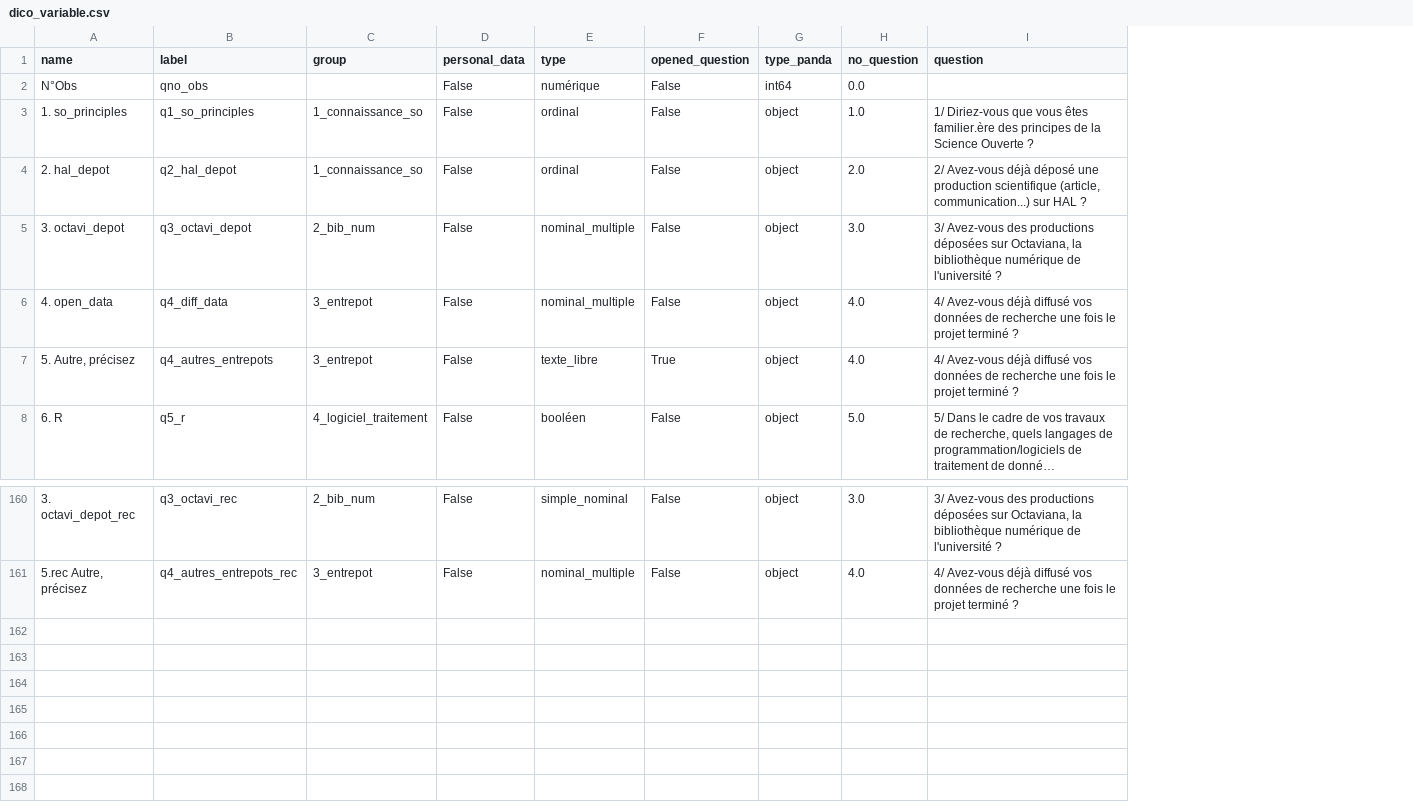
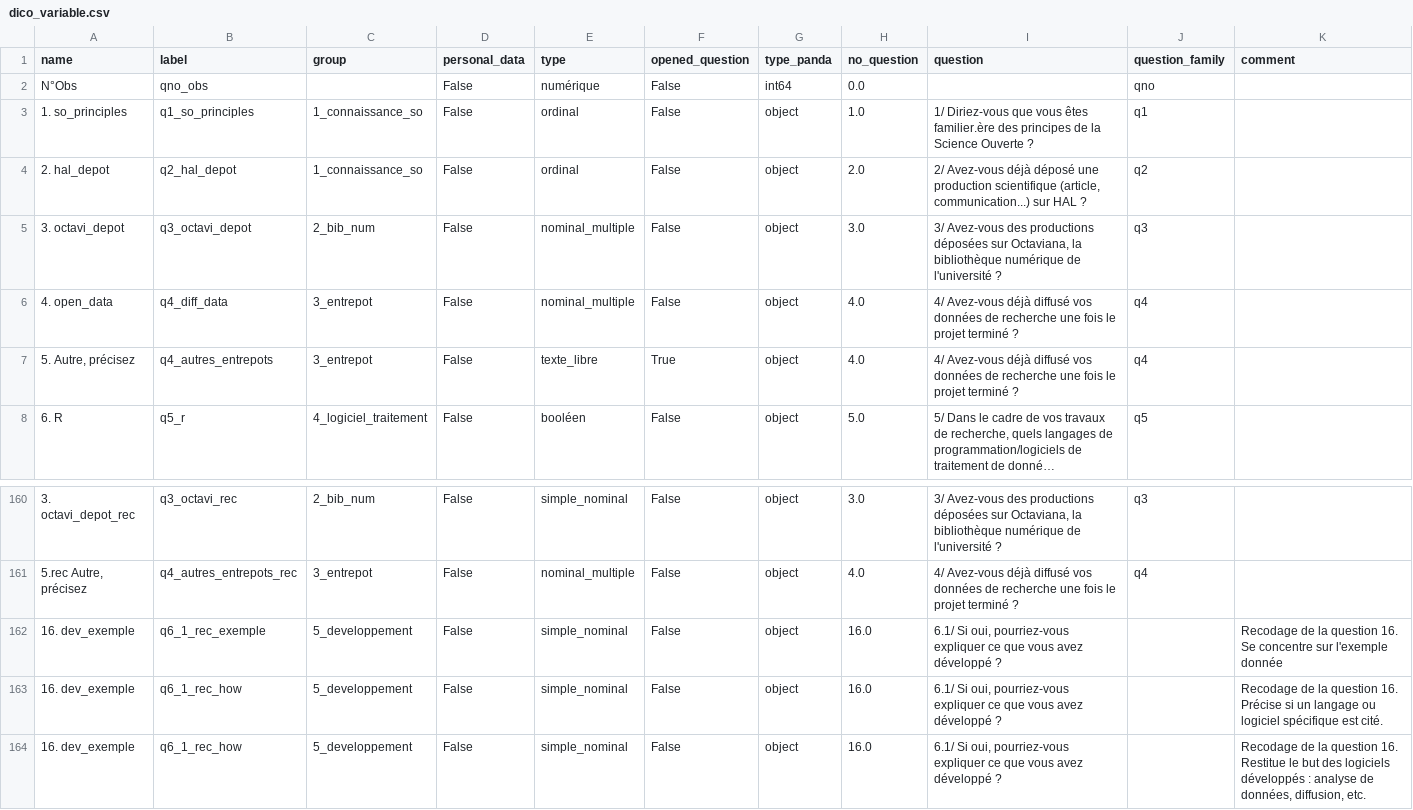
Before and after one commit to luneauaymeric/enquete_SO_p8, a CSV file: le_questionnaire/dico_variable.csv, drawn as a sheet; only a part is shown, gaps mark what is left out; long unchanged cells end in …; the diff names each change by its address in the sheet, - before the commit and + after, or states it on an @@ line.

Commit message:
recodage exemple

```diff
--- a/le_questionnaire/dico_variable.csv
+++ b/le_questionnaire/dico_variable.csv
+column J (question_family), rows 2-8: qno | q1 | q2 | q3 | q4 | q4 | q5; rows 160-161: q3 | q4
+column K (comment), empty
+row 162: 16. dev_exemple | q6_1_rec_exemple | 5_developpement | False | simple_nominal | False | object | 16.0 | 6.1/ Si oui, pourriez-vous expliquer ce que vous avez développé ? |  | Recodage de la question 16. Se concentre sur l'exemple donnée
+row 163: 16. dev_exemple | q6_1_rec_how | 5_developpement | False | simple_nominal | False | object | 16.0 | 6.1/ Si oui, pourriez-vous expliquer ce que vous avez développé ? |  | Recodage de la question 16. Précise si un langage ou logiciel spécifique est cité.
+row 164: 16. dev_exemple | q6_1_rec_how | 5_developpement | False | simple_nominal | False | object | 16.0 | 6.1/ Si oui, pourriez-vous expliquer ce que vous avez développé ? |  | Recodage de la question 16. Restitue le but des logiciels développés : analyse de données, diffusion, etc.
```
Also changed, not shown: 1 other file.
